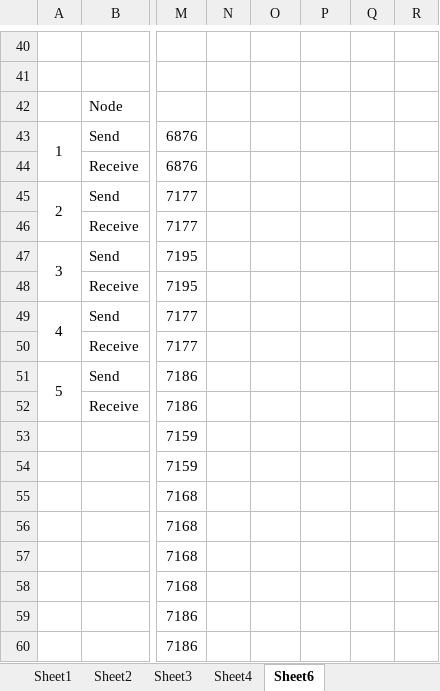
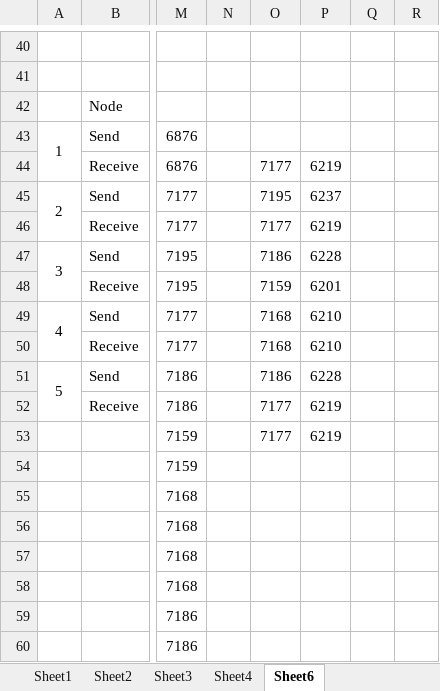
Before and after one commit to PsyduckLiu/RandomnessBeacon3.0, an Excel workbook: timed commitmet experiment/ClassGroup/time.xlsx, sheet Sheet6, drawn as a sheet; only a part is shown, gaps mark what is left out; values as stored, in another font and other column widths than the file's, no borders; charts and pictures not drawn; the diff covers the shown part only; the diff names each change by its address in the sheet, - before the commit and + after, or states it on an @@ line.

```diff
--- a/timed commitmet experiment/ClassGroup/time.xlsx (sheet Sheet6)
+++ b/timed commitmet experiment/ClassGroup/time.xlsx (sheet Sheet6)
-O44: (empty)
+O44: 7177
-P44: (empty)
+P44: 6219
-O45: (empty)
+O45: 7195
-P45: (empty)
+P45: 6237
-O46: (empty)
+O46: 7177
-P46: (empty)
+P46: 6219
-O47: (empty)
+O47: 7186
-P47: (empty)
+P47: 6228
-O48: (empty)
+O48: 7159
-P48: (empty)
+P48: 6201
-O49:O50: (empty)
+O49:O50: 7168
-P49:P50: (empty)
+P49:P50: 6210
-O51: (empty)
+O51: 7186
-P51: (empty)
+P51: 6228
-O52:O53: (empty)
+O52:O53: 7177
-P52:P53: (empty)
+P52:P53: 6219
```
Also changed, not shown: 62 added rows, 13 removed rows, 1 moved row and 103 edited cells elsewhere in this sheet, sheet Sheet4, charts or pictures, 6 other files.
